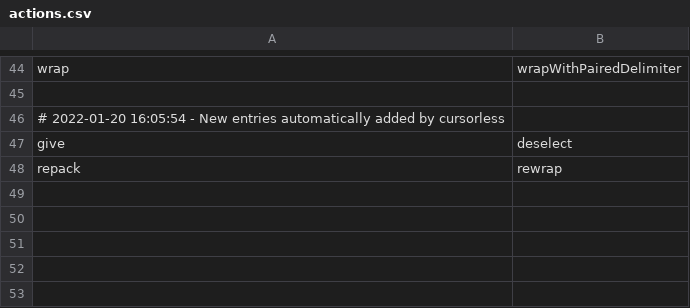
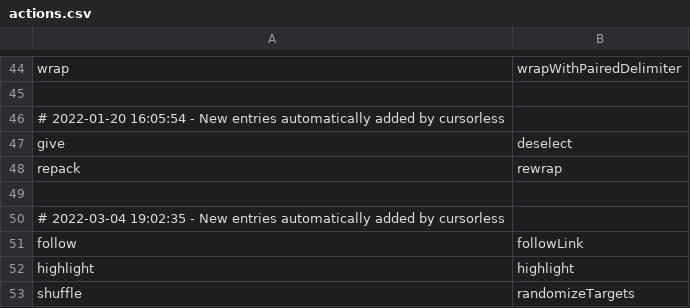
Before and after one commit to wenkokke/talon-user, a CSV file: settings/cursorless/actions.csv, drawn as a sheet; only a part is shown, gaps mark what is left out; the diff names each change by its address in the sheet, - before the commit and + after, or states it on an @@ line.

```diff
--- a/settings/cursorless/actions.csv
+++ b/settings/cursorless/actions.csv
+row 49: (empty)
+row 50: # 2022-03-04 19:02:35 - New entries automatically added by cursorless
+row 51: follow | followLink
+row 52: highlight | highlight
+row 53: shuffle | randomizeTargets
```
Also changed, not shown: settings/cursorless/modifier_scope_types.csv, settings/cursorless/special_marks.csv.
